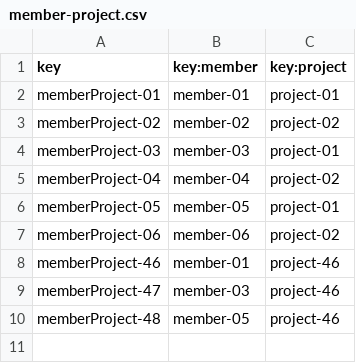
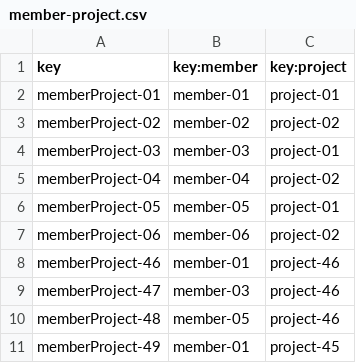
Before and after one commit to MML9796/Acme-Starters-B, a CSV file: src/main/resources/WEB-INF/data/sample/batch-01/member-project.csv, drawn as a sheet.

```diff
--- a/src/main/resources/WEB-INF/data/sample/batch-01/member-project.csv
+++ b/src/main/resources/WEB-INF/data/sample/batch-01/member-project.csv
@@ -10 +10,2 @@ memberProject-47,member-03,project-46
 memberProject-48,member-05,project-46
+memberProject-49,member-01,project-45
```
Also changed, not shown: src/main/resources/WEB-INF/data/sample/batch-01/audit-report.csv, src/main/resources/WEB-INF/data/sample/batch-01/invention.csv, 24 other files.
